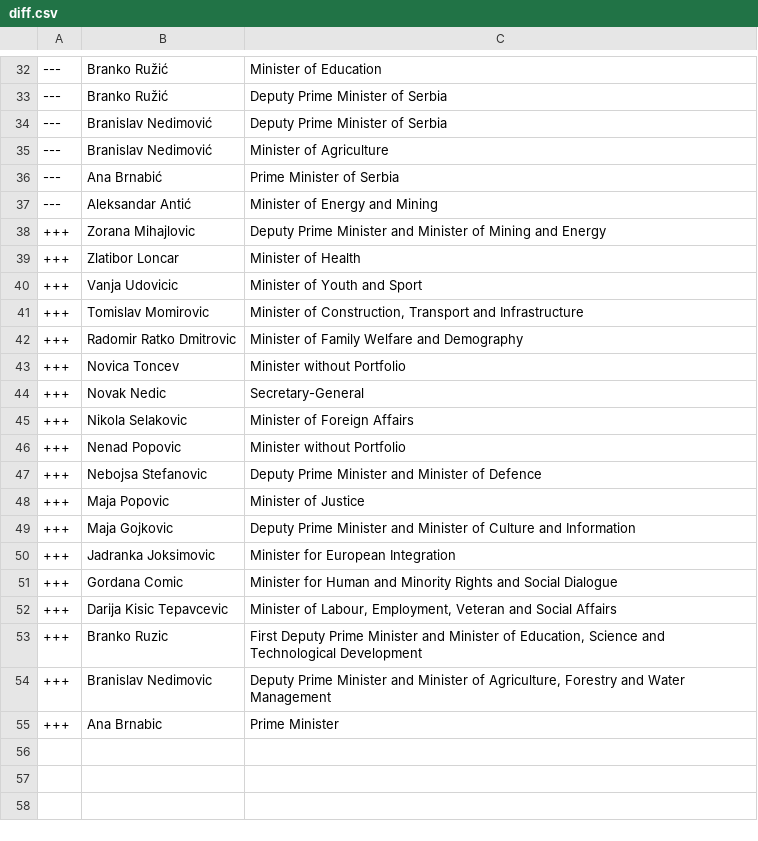
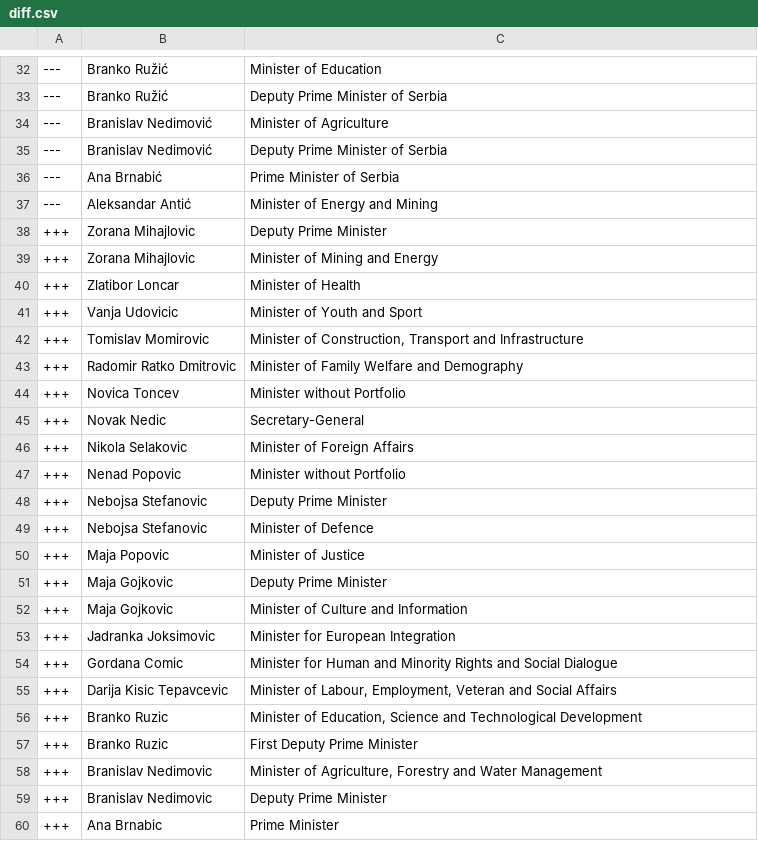
Before and after one commit to every-politician-scrapers/serbia-ministers, a CSV file: data/diff.csv, drawn as a sheet; only a part is shown, gaps mark what is left out.

```diff
--- a/data/diff.csv
+++ b/data/diff.csv
@@ -33,7 +33,8 @@
 ---,Branko Ružić,Deputy Prime Minister of Serbia
+---,Branislav Nedimović,Minister of Agriculture
 ---,Branislav Nedimović,Deputy Prime Minister of Serbia
----,Branislav Nedimović,Minister of Agriculture
 ---,Ana Brnabić,Prime Minister of Serbia
 ---,Aleksandar Antić,Minister of Energy and Mining
-+++,Zorana Mihajlovic,Deputy Prime Minister and Minister of Mining and Energy
++++,Zorana Mihajlovic,Deputy Prime Minister
++++,Zorana Mihajlovic,Minister of Mining and Energy
 +++,Zlatibor Loncar,Minister of Health
@@ -46,5 +47,7 @@
 +++,Nenad Popovic,Minister without Portfolio
-+++,Nebojsa Stefanovic,Deputy Prime Minister and Minister of Defence
++++,Nebojsa Stefanovic,Deputy Prime Minister
++++,Nebojsa Stefanovic,Minister of Defence
 +++,Maja Popovic,Minister of Justice
-+++,Maja Gojkovic,Deputy Prime Minister and Minister of Culture and Information
++++,Maja Gojkovic,Deputy Prime Minister
++++,Maja Gojkovic,Minister of Culture and Information
 +++,Jadranka Joksimovic,Minister for European Integration
@@ -52,4 +55,6 @@
 +++,Darija Kisic Tepavcevic,"Minister of Labour, Employment, Veteran and Social Affairs"
-+++,Branko Ruzic,"First Deputy Prime Minister and Minister of Education, Science and Technological Development"
-+++,Branislav Nedimovic,"Deputy Prime Minister and Minister of Agriculture, Forestry and Water Management"
++++,Branko Ruzic,"Minister of Education, Science and Technological Development"
++++,Branko Ruzic,First Deputy Prime Minister
++++,Branislav Nedimovic,"Minister of Agriculture, Forestry and Water Management"
++++,Branislav Nedimovic,Deputy Prime Minister
 +++,Ana Brnabic,Prime Minister
```
Also changed, not shown: data/official.csv, 1 other file.
